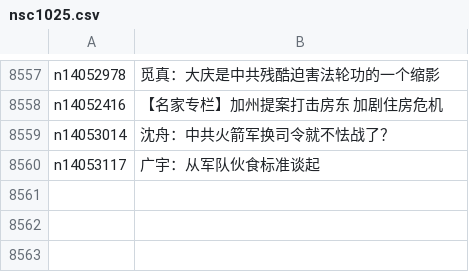
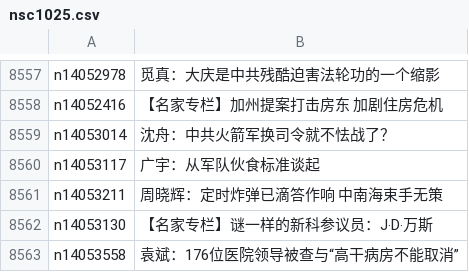
Before and after one commit to epic-marker/epoch-comment, a CSV file: indexes/nsc1025.csv, drawn as a sheet; only a part is shown, gaps mark what is left out; the diff names each change by its address in the sheet, - before the commit and + after, or states it on an @@ line.

```diff
--- a/indexes/nsc1025.csv
+++ b/indexes/nsc1025.csv
+row 8561: n14053211 | 周晓辉：定时炸弹已滴答作响 中南海束手无策
+row 8562: n14053130 | 【名家专栏】谜一样的新科参议员：J‧D‧万斯
+row 8563: n14053558 | 袁斌：176位医院领导被查与“高干病房不能取消”
```
Also changed, not shown: indexes/nsc993.csv, 15 other files.
